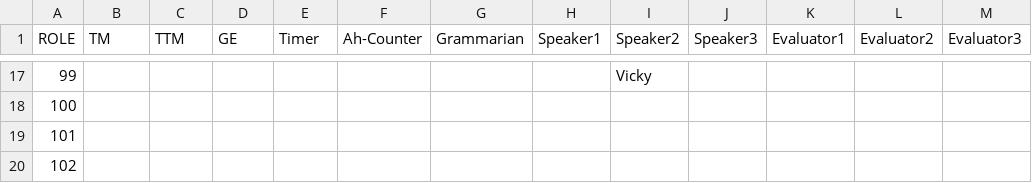
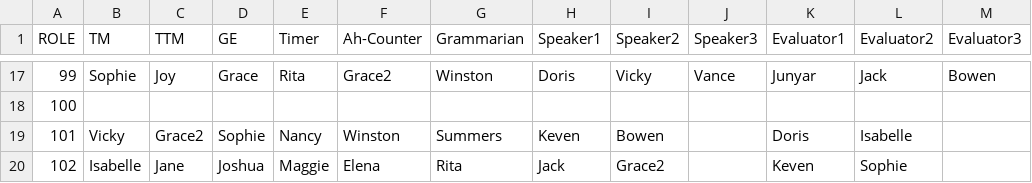
Before and after one commit to kvenux/beihangtmc-webot, a CSV file: roleassign.csv, drawn as a sheet; only a part is shown, gaps mark what is left out; the diff covers the shown part only.

```diff
--- a/roleassign.csv
+++ b/roleassign.csv
@@ -17,4 +17,4 @@ ROLE,TM,TTM,GE,Timer,Ah-Counter,Grammarian,Speaker1,Speaker2,Speaker3,Evaluator1
-99,,,,,,,,Vicky,,,,
+99,Sophie,Joy,Grace,Rita,Grace2,Winston ,Doris,Vicky,Vance,Junyar,Jack,Bowen
 100,,,,,,,,,,,,
-101,,,,,,,,,,,,
-102,,,,,,,,,,,,
+101,Vicky,Grace2,Sophie,Nancy,Winston ,Summers,Keven,Bowen,,Doris,Isabelle,
+102,Isabelle,Jane,Joshua,Maggie,Elena,Rita,Jack,Grace2,,Keven,Sophie,
```
Also changed, not shown: 73 edited cells elsewhere in this file, contact.csv, rolehis.csv, 17 other files.
